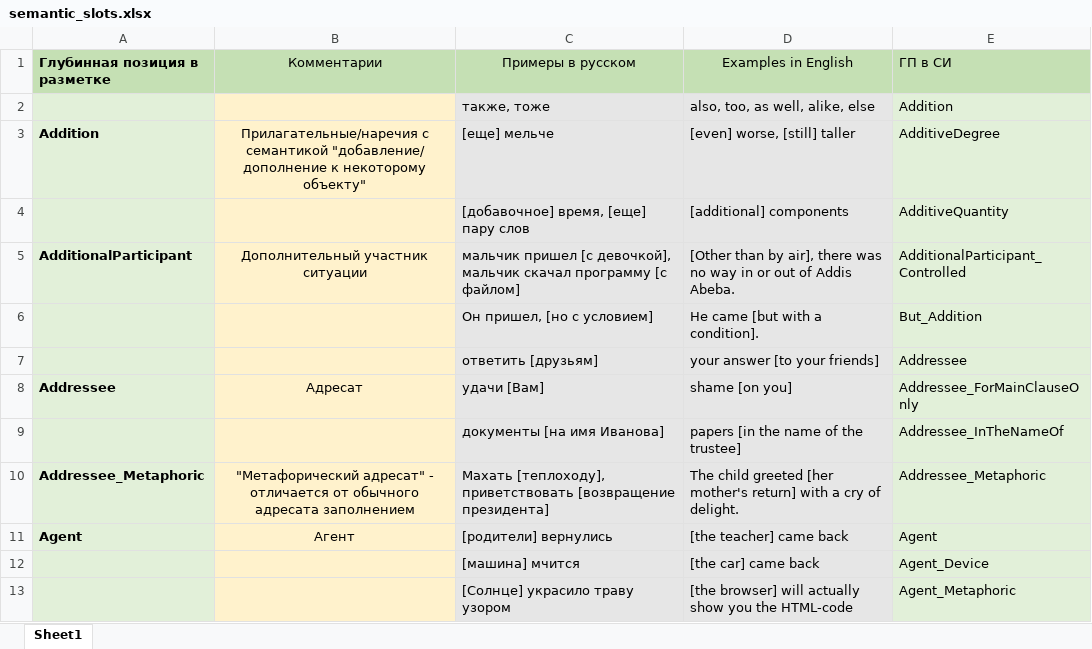
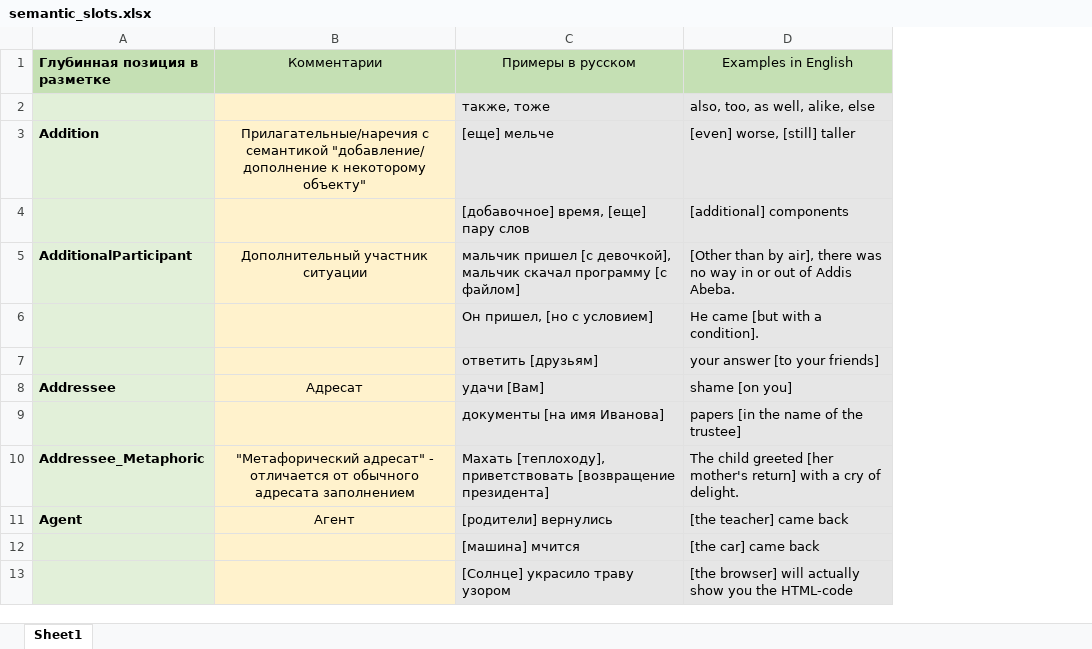
Before and after one commit to dialogue-evaluation/SEMarkup-2023, an Excel workbook: tagsets/semantic_slots.xlsx, sheet Sheet1, drawn as a sheet; only a part is shown; values as stored, in another font and other column widths than the file's, no borders; the diff names each change by its address in the sheet, - before the commit and + after, or states it on an @@ line.

Commit message:
update semslots

```diff
--- a/tagsets/semantic_slots.xlsx (sheet Sheet1)
+++ b/tagsets/semantic_slots.xlsx (sheet Sheet1)
-column E (ГП в СИ), rows 2-13: Addition | AdditiveDegree | AdditiveQuantity | AdditionalParticipant_Controlled | But_Addition | Addressee | Addressee_ForMainClauseOnly | Addressee_InTheNameOf | Addressee_Metaphoric | Agent | Agent_Device | Agent_Metaphoric
```
